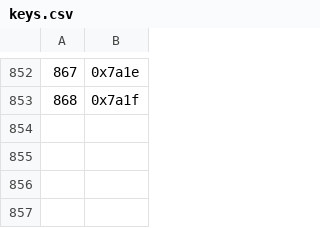
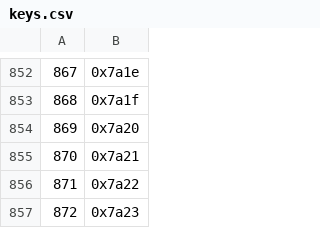
Before and after one commit to jicksatx/heartgold-hack, a CSV file: data/text/keys.csv, drawn as a sheet; only a part is shown, gaps mark what is left out.

```diff
--- a/data/text/keys.csv
+++ b/data/text/keys.csv
@@ -853 +853,5 @@
 868,0x7a1f
+869,0x7a20
+870,0x7a21
+871,0x7a22
+872,0x7a23
```
Also changed, not shown: 25 other files.
